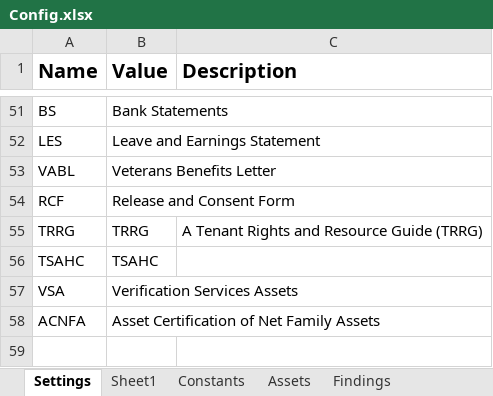
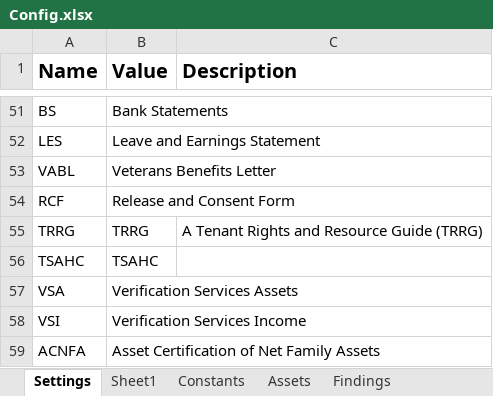
Before and after one commit to Dominiuminc/Application-Review-Audit-Findings-Library, an Excel workbook: Data/Config.xlsx, sheet Settings, drawn as a sheet; only a part is shown, gaps mark what is left out; values as stored, in another font and other column widths than the file's, no borders; the diff names each change by its address in the sheet, - before the commit and + after, or states it on an @@ line.

```diff
--- a/Data/Config.xlsx (sheet Settings)
+++ b/Data/Config.xlsx (sheet Settings)
+row 58: VSI | Verification Services Income
```
Also changed, not shown: 9 other files.
